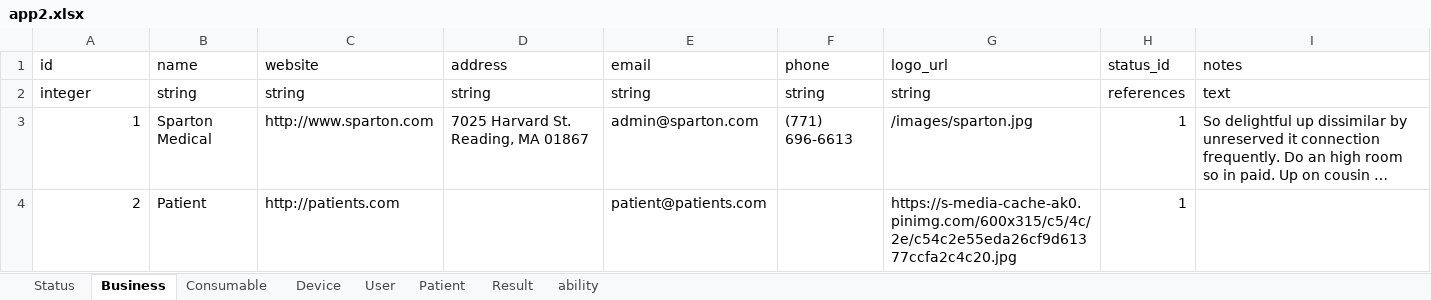
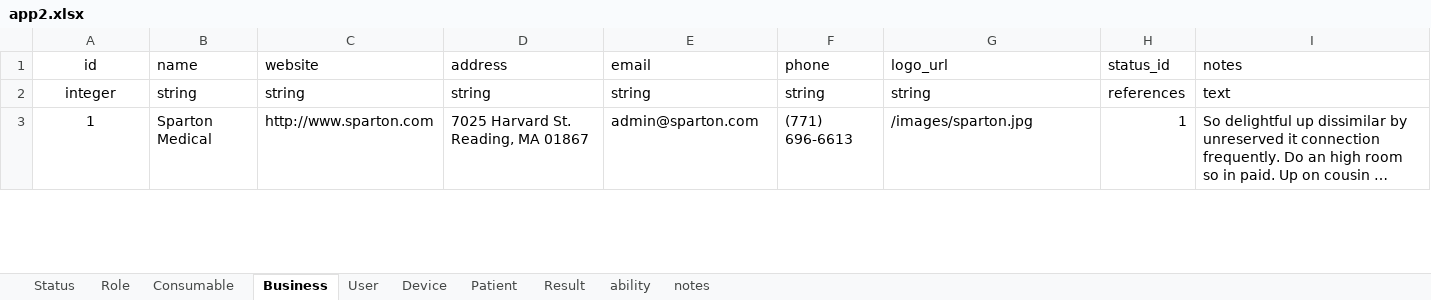
Before and after one commit to rickweil/GenerateCloud, an Excel workbook: app2.xlsx, sheet Business, drawn as a sheet; only a part is shown; long unchanged cells end in …; values as stored, in another font and other column widths than the file's, no borders; removed rows and columns are numbered as before the commit, all else as after; the diff covers the shown part only; the diff names each change by its address in the sheet, - before the commit and + after, or states it on an @@ line.

```diff
--- a/app2.xlsx (sheet Business)
+++ b/app2.xlsx (sheet Business)
+sheet tab: Role
+sheet tab: notes
@@ sheet tab order changed: Status | Role | Consumable | Business | User | Device | Patient | Result | ability | notes @@
-A1:A2 alignment: left
+A1:A2 alignment: center
-A3 alignment: right
+A3 alignment: center
-row 4: 2 | Patient | http://patients.com |  | patient@patients.com |  | https://s-media-cache-ak0.pinimg.com/600x315/c5/4c/2e/c54c2e55eda26cf9d61377ccfa2c4c20.jpg | 1
```
Also changed, not shown: 1 added row, 4 edited cells, cell formats and row numbers in column A elsewhere in this sheet, sheet Result, sheet Device, sheet Patient, sheet User, sheet Consumable, sheet ability, formulas that keep their value, 4 other files.
